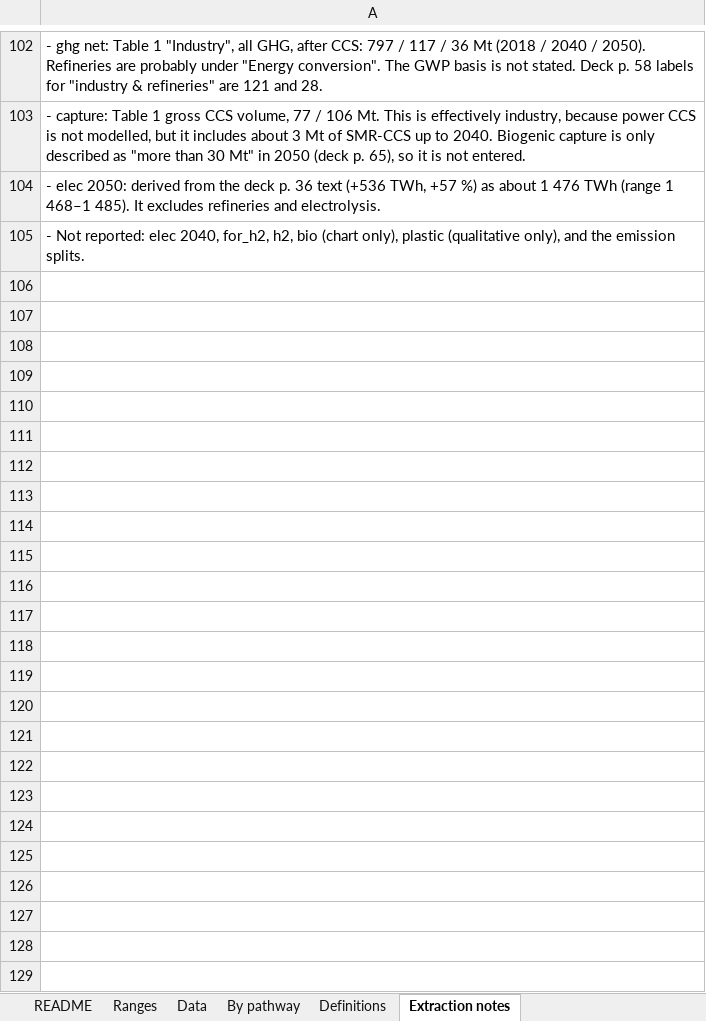
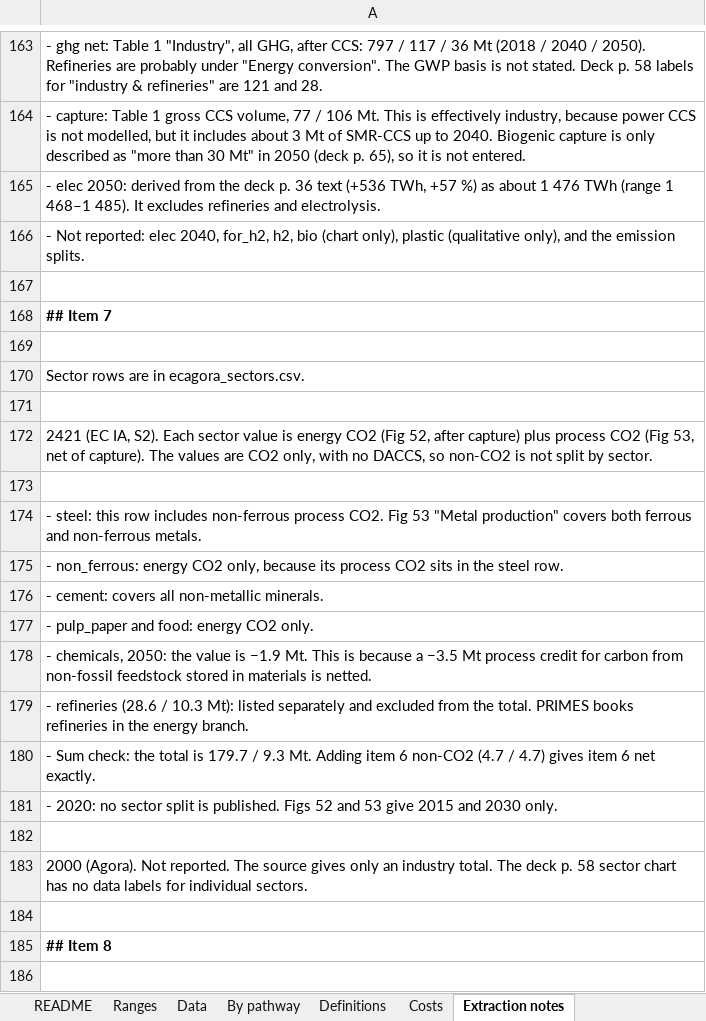
Before and after one commit to EUClimateAdvisoryBoard/ESABCCMethodHub, an Excel workbook: scripts/pathway-screening/chapter1-industry/Industry_indicators_ECL_sets_2040_2050.xlsx, sheet Extraction notes, drawn as a sheet; only a part is shown, gaps mark what is left out; values as stored, in another font and other column widths than the file's, no borders; the diff covers the shown part only; the diff names each change by its address in the sheet, - before the commit and + after, or states it on an @@ line.

```diff
--- a/scripts/pathway-screening/chapter1-industry/Industry_indicators_ECL_sets_2040_2050.xlsx (sheet Extraction notes)
+++ b/scripts/pathway-screening/chapter1-industry/Industry_indicators_ECL_sets_2040_2050.xlsx (sheet Extraction notes)
+sheet tab: Costs
+row 167: (empty)
+row 168: ## Item 7
+row 169: (empty)
+row 170: Sector rows are in ecagora_sectors.csv.
+row 171: (empty)
+row 172: 2421 (EC IA, S2). Each sector value is energy CO2 (Fig 52, after capture) plus process CO2 (Fig 53, net of capture). The values are CO2 only, with no DACCS, so non-CO2 is not split by sector.
+row 173: (empty)
+row 174: - steel: this row includes non-ferrous process CO2. Fig 53 "Metal production" covers both ferrous and non-ferrous metals.
+row 175: - non_ferrous: energy CO2 only, because its process CO2 sits in the steel row.
+row 176: - cement: covers all non-metallic minerals.
+row 177: - pulp_paper and food: energy CO2 only.
+row 178: - chemicals, 2050: the value is −1.9 Mt. This is because a −3.5 Mt process credit for carbon from non-fossil feedstock stored in materials is netted.
+row 179: - refineries (28.6 / 10.3 Mt): listed separately and excluded from the total. PRIMES books refineries in the energy branch.
+row 180: - Sum check: the total is 179.7 / 9.3 Mt. Adding item 6 non-CO2 (4.7 / 4.7) gives item 6 net exactly.
+row 181: - 2020: no sector split is published. Figs 52 and 53 give 2015 and 2030 only.
+row 182: (empty)
+row 183: 2000 (Agora). Not reported. The source gives only an industry total. The deck p. 58 sector chart has no data labels for individual sectors.
+row 184: (empty)
+row 185: ## Item 8
+row 186: (empty)
```
Also changed, not shown: 75 added rows elsewhere in this sheet, sheet Data, sheet Ranges, sheet By pathway, sheet Definitions, sheet README, formulas that keep their value, 12 other files.
